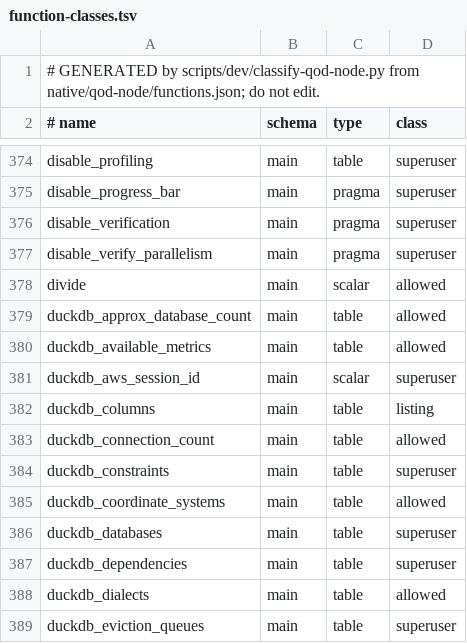
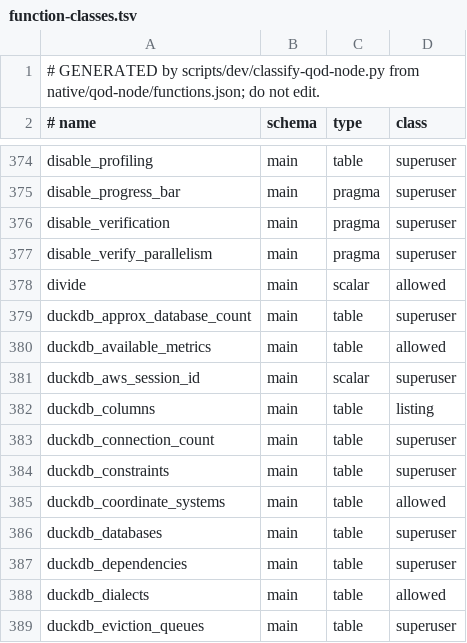
Before and after one commit to starlake-ai/quack-on-demand, a TSV file: src/main/resources/authz/function-classes.tsv, drawn as a sheet; only a part is shown, gaps mark what is left out.

```diff
--- a/src/main/resources/authz/function-classes.tsv
+++ b/src/main/resources/authz/function-classes.tsv
@@ -378,3 +378,3 @@ disable_verify_parallelism	main	pragma	superuser
 divide	main	scalar	allowed
-duckdb_approx_database_count	main	table	allowed
+duckdb_approx_database_count	main	table	superuser
 duckdb_available_metrics	main	table	allowed
@@ -382,3 +382,3 @@ duckdb_aws_session_id	main	scalar	superuser
 duckdb_columns	main	table	listing
-duckdb_connection_count	main	table	allowed
+duckdb_connection_count	main	table	superuser
 duckdb_constraints	main	table	superuser
```
Also changed, not shown: 5 other files.
